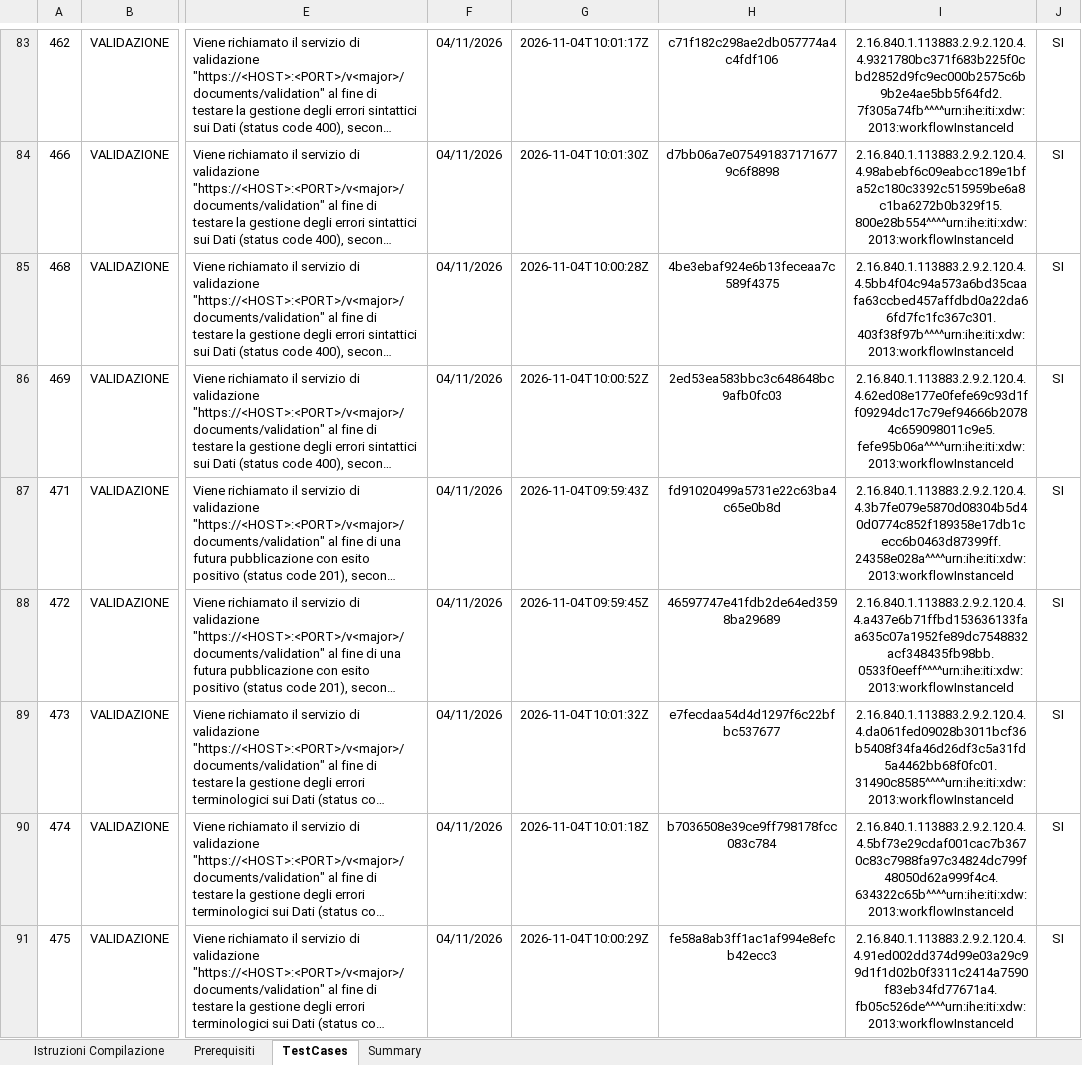
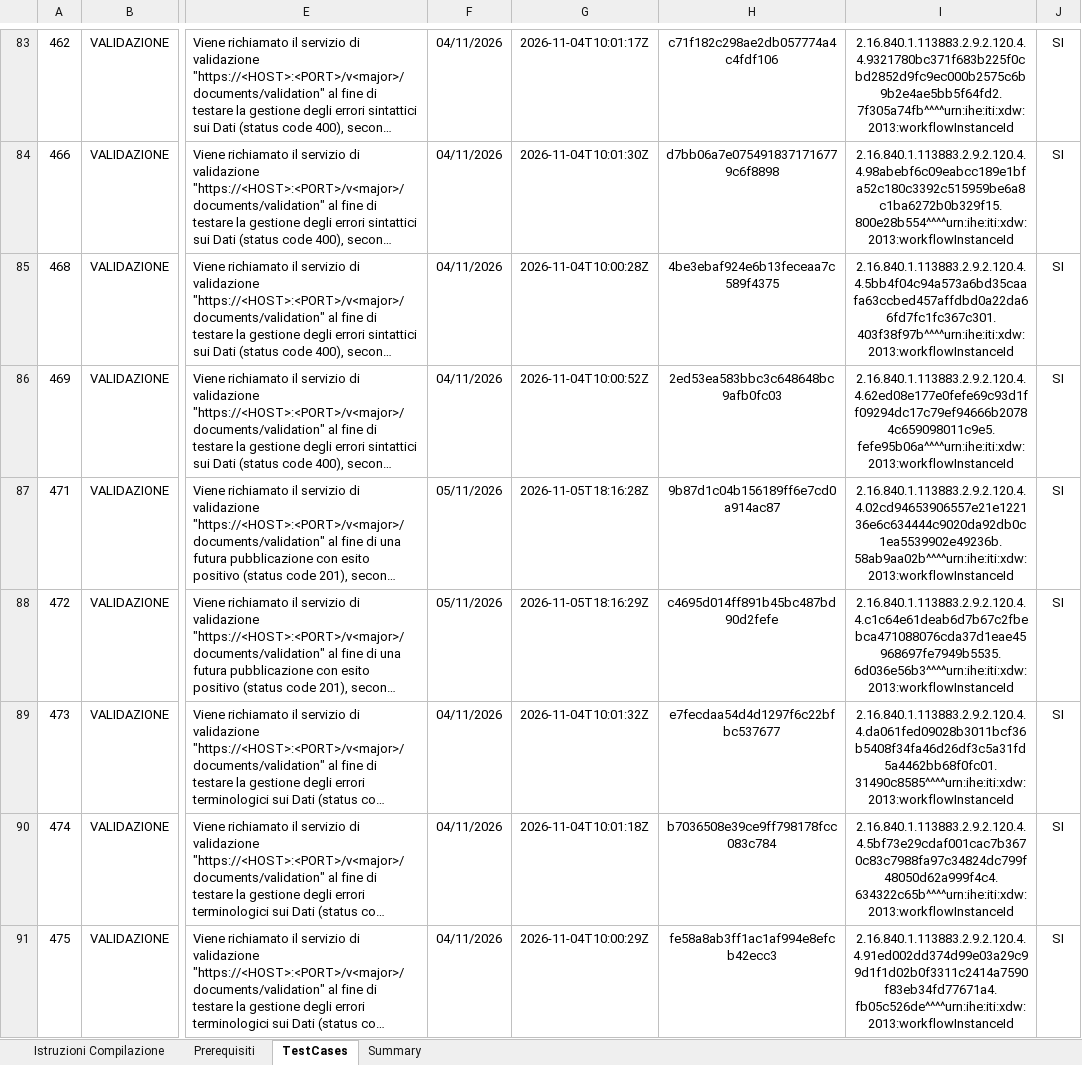
Before and after one commit to ClaudioCanini/it-fse-accreditamento-v2, an Excel workbook: GATEWAY/A1#111#WEBGRAMMISRLSXX/Webgrammi_Srls/MedicalDimensionGestionale/1.0.0/report-checklist.xlsx, sheet TestCases, drawn as a sheet; only a part is shown, gaps mark what is left out; long unchanged cells end in …; values as stored, in another font and other column widths than the file's, no borders; the diff covers the shown part only; the diff names each change by its address in the sheet, - before the commit and + after, or states it on an @@ line.

Commit message:
Aggiornamento casi di test 476, 4, 477, 448, 449, 471, 472 dopo verifica

```diff
--- a/GATEWAY/A1#111#WEBGRAMMISRLSXX/Webgrammi_Srls/MedicalDimensionGestionale/1.0.0/report-checklist.xlsx (sheet TestCases)
+++ b/GATEWAY/A1#111#WEBGRAMMISRLSXX/Webgrammi_Srls/MedicalDimensionGestionale/1.0.0/report-checklist.xlsx (sheet TestCases)
-F87:F88: 04/11/2026
+F87:F88: 05/11/2026
-G87: 2026-11-04T09:59:43Z
+G87: 2026-11-05T18:16:28Z
-H87: fd91020499a5731e22c63ba4c65e0b8d
+H87: 9b87d1c04b156189ff6e7cd0a914ac87
-I87: 2.16.840.1.113883.2.9.2.120.4.4.3b7fe079e5870d08304b5d40d0774c852f189358e17db1cecc6b0463d87399ff.24358e028a^^^^urn:ihe:iti:xdw:2013:workflowInstanceId
+I87: 2.16.840.1.113883.2.9.2.120.4.4.02cd94653906557e21e122136e6c634444c9020da92db0c1ea5539902e49236b.58ab9aa02b^^^^urn:ihe:iti:xdw:2013:workflowInstanceId
-G88: 2026-11-04T09:59:45Z
+G88: 2026-11-05T18:16:29Z
-H88: 46597747e41fdb2de64ed3598ba29689
+H88: c4695d014ff891b45bc487bd90d2fefe
-I88: 2.16.840.1.113883.2.9.2.120.4.4.a437e6b71ffbd153636133faa635c07a1952fe89dc7548832acf348435fb98bb.0533f0eeff^^^^urn:ihe:iti:xdw:2013:workflowInstanceId
+I88: 2.16.840.1.113883.2.9.2.120.4.4.c1c64e61deab6d7b67c2fbebca471088076cda37d1eae45968697fe7949b5535.6d036e56b3^^^^urn:ihe:iti:xdw:2013:workflowInstanceId
```
Also changed, not shown: 20 edited cells elsewhere in this sheet, 1 other file.
